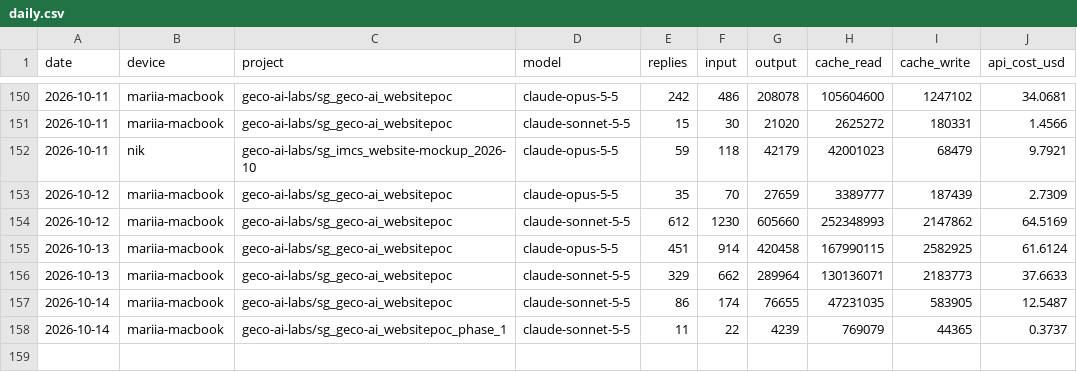
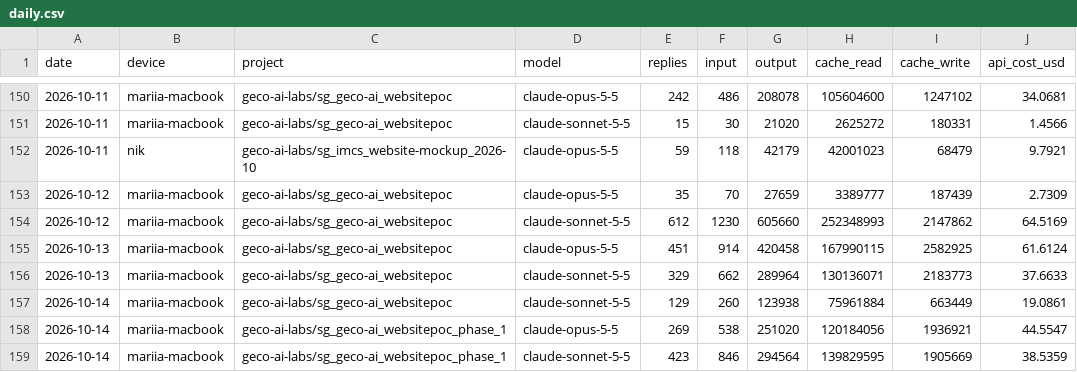
Before and after one commit to mariiaivanovacs/claude-usage, a CSV file: reports/daily.csv, drawn as a sheet; only a part is shown, gaps mark what is left out.

Commit message:
report: 2026-10-14 17:41 (built on mariia-macbook)

```diff
--- a/reports/daily.csv
+++ b/reports/daily.csv
@@ -156,3 +156,4 @@ date,device,project,model,replies,input,output,cache_read,cache_write,api_cost_u
 2026-10-13,mariia-macbook,geco-ai-labs/sg_geco-ai_websitepoc,claude-sonnet-5-5,329,662,289964,130136071,2183773,37.6633
-2026-10-14,mariia-macbook,geco-ai-labs/sg_geco-ai_websitepoc,claude-sonnet-5-5,86,174,76655,47231035,583905,12.5487
-2026-10-14,mariia-macbook,geco-ai-labs/sg_geco-ai_websitepoc_phase_1,claude-sonnet-5-5,11,22,4239,769079,44365,0.3737
+2026-10-14,mariia-macbook,geco-ai-labs/sg_geco-ai_websitepoc,claude-sonnet-5-5,129,260,123938,75961884,663449,19.0861
+2026-10-14,mariia-macbook,geco-ai-labs/sg_geco-ai_websitepoc_phase_1,claude-opus-5-5,269,538,251020,120184056,1936921,44.5547
+2026-10-14,mariia-macbook,geco-ai-labs/sg_geco-ai_websitepoc_phase_1,claude-sonnet-5-5,423,846,294564,139829595,1905669,38.5359
```
Also changed, not shown: 8 other files.
